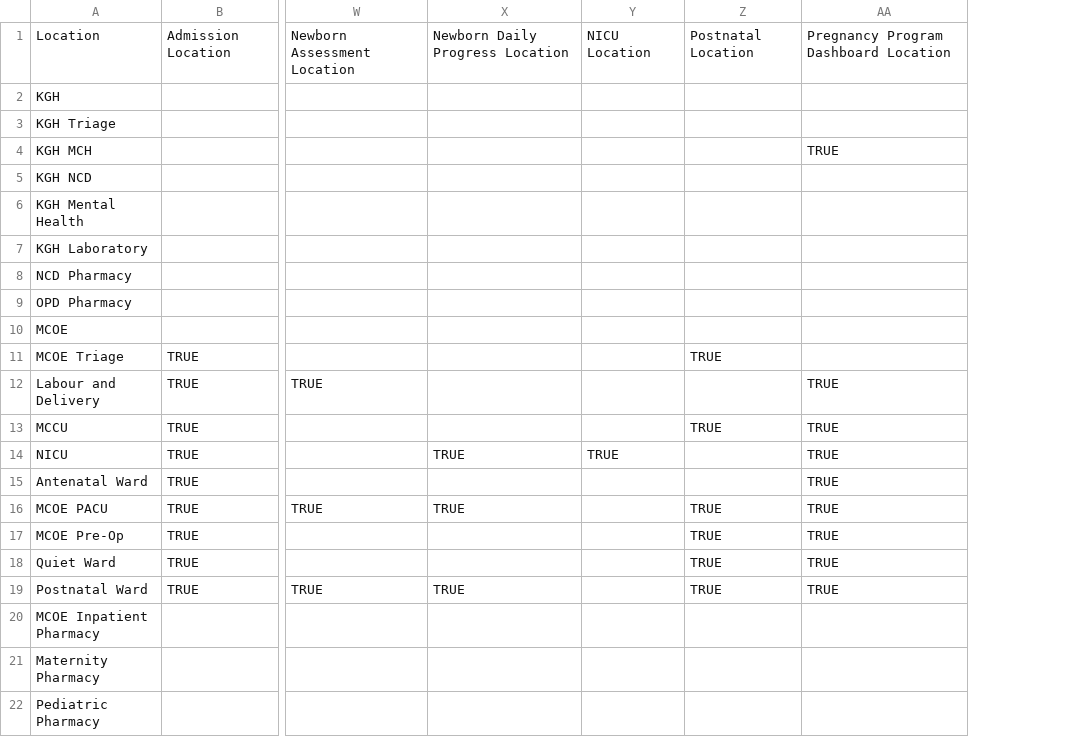
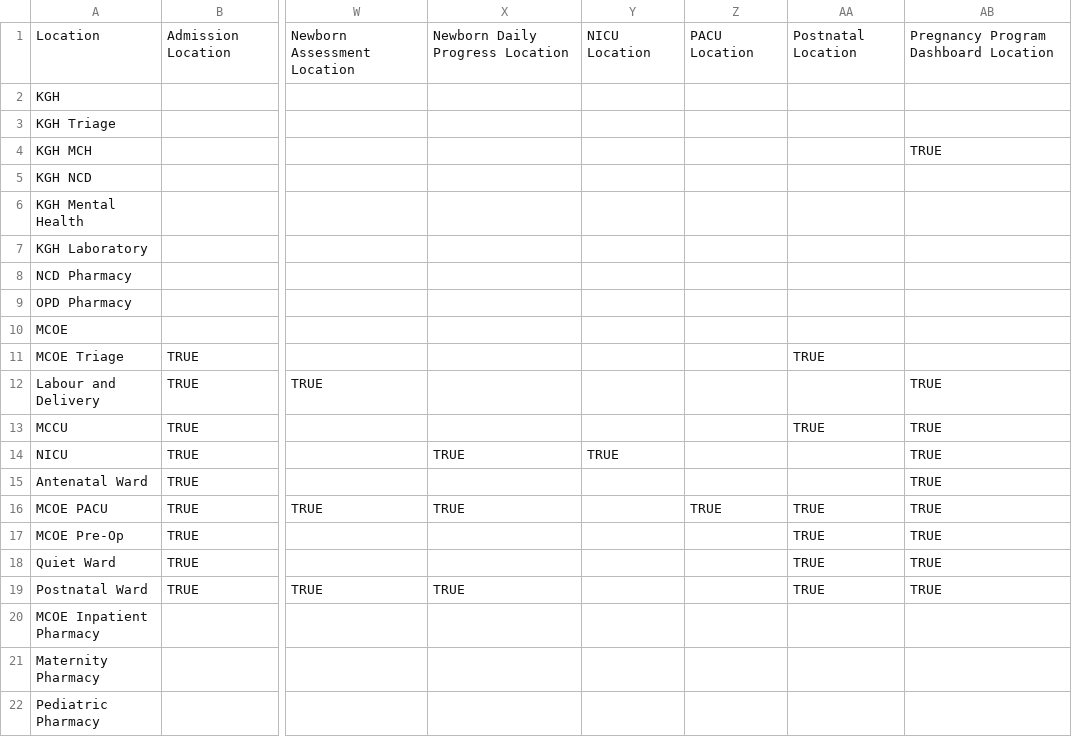
Before and after one commit to PIH/openmrs-config-pihsl, a CSV file: configuration/locationtagmaps/locationtagmaps-site-kgh.csv, drawn as a sheet; only a part is shown, gaps mark what is left out; the diff names each change by its address in the sheet, - before the commit and + after, or states it on an @@ line.

Commit message:
SL-1045 Added PACU followup form

```diff
--- a/configuration/locationtagmaps/locationtagmaps-site-kgh.csv
+++ b/configuration/locationtagmaps/locationtagmaps-site-kgh.csv
+column Z, rows 1-16: PACU Location |  |  |  |  |  |  |  |  |  |  |  |  |  |  | TRUE
```
Also changed, not shown: 3 other files.
